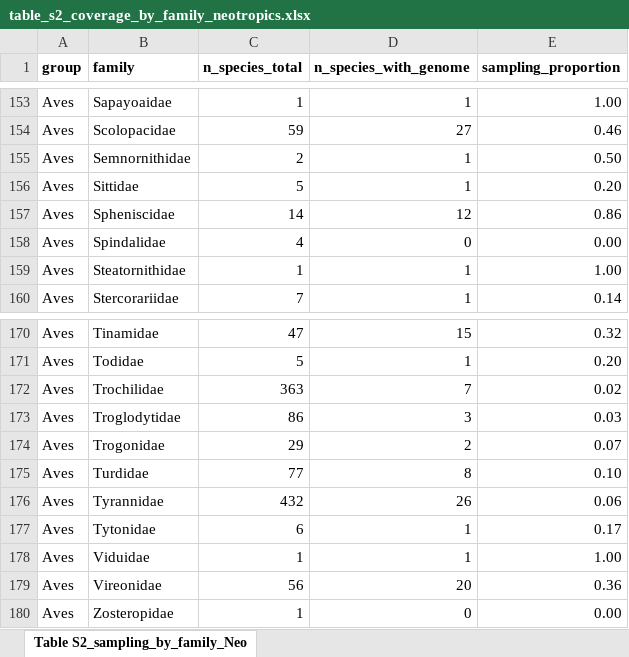
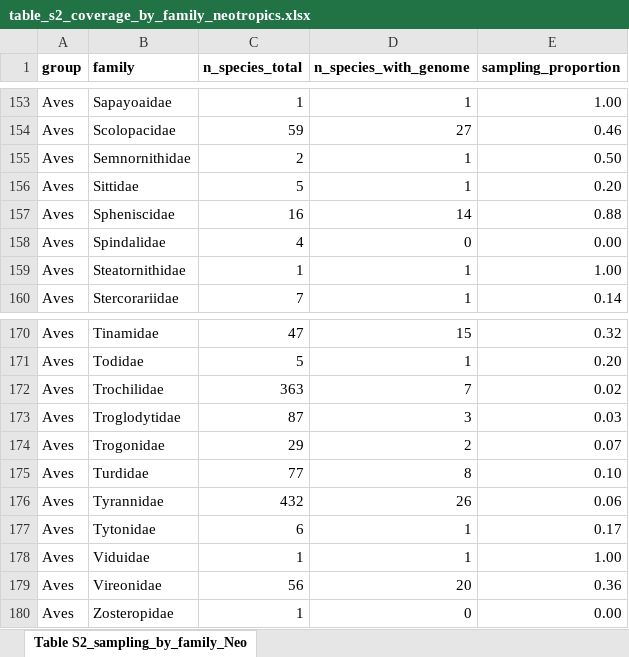
Before and after one commit to rsilveirafh/neotropical_genomic_gap, an Excel workbook: supplementary/tables/xlsx/table_s2_coverage_by_family_neotropics.xlsx, sheet Table S2_sampling_by_family_Neo, drawn as a sheet; only a part is shown, gaps mark what is left out; values as stored, in another font and other column widths than the file's, no borders; the diff names each change by its address in the sheet, - before the commit and + after, or states it on an @@ line.

```diff
--- a/supplementary/tables/xlsx/table_s2_coverage_by_family_neotropics.xlsx (sheet Table S2_sampling_by_family_Neo)
+++ b/supplementary/tables/xlsx/table_s2_coverage_by_family_neotropics.xlsx (sheet Table S2_sampling_by_family_Neo)
-C157 (n_species_total): 14
+C157 (n_species_total): 16
-D157 (n_species_with_genome): 12
+D157 (n_species_with_genome): 14
-E157 (sampling_proportion): 0.86
+E157 (sampling_proportion): 0.88
-C173 (n_species_total): 86
+C173 (n_species_total): 87
```
Also changed, not shown: supplementary/tables/xlsx/table_s1_coverage_by_group_neotropics.xlsx, supplementary/tables/xlsx/table_s3_coverage_by_country_and_group_neotropics.xlsx, 12 other files.
